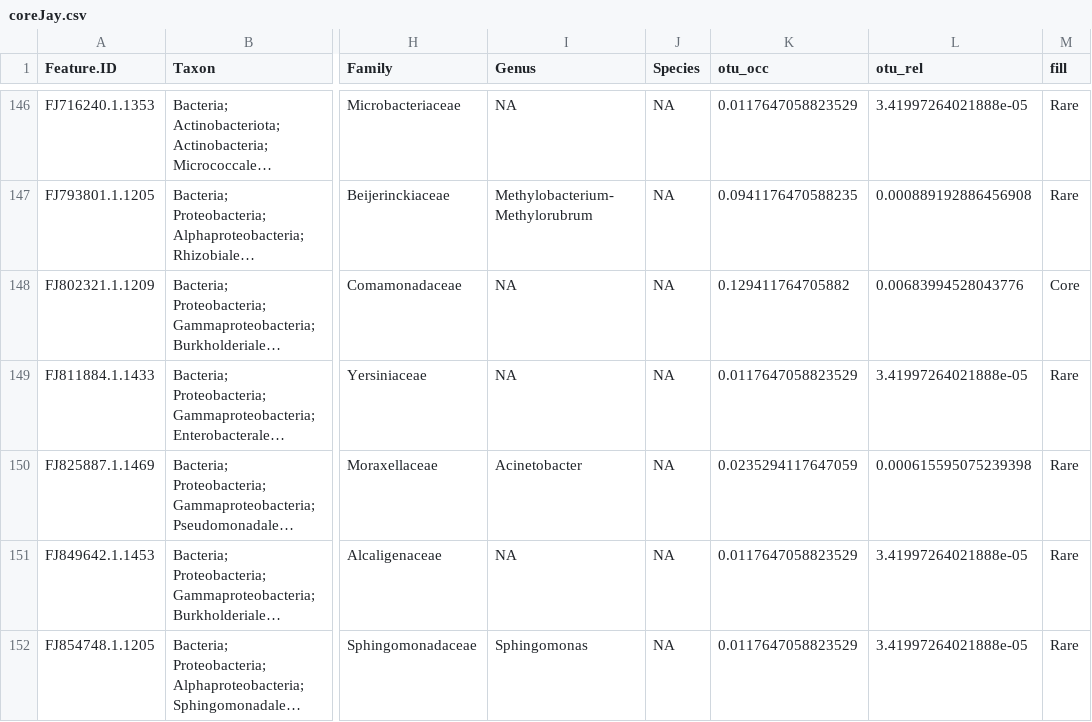
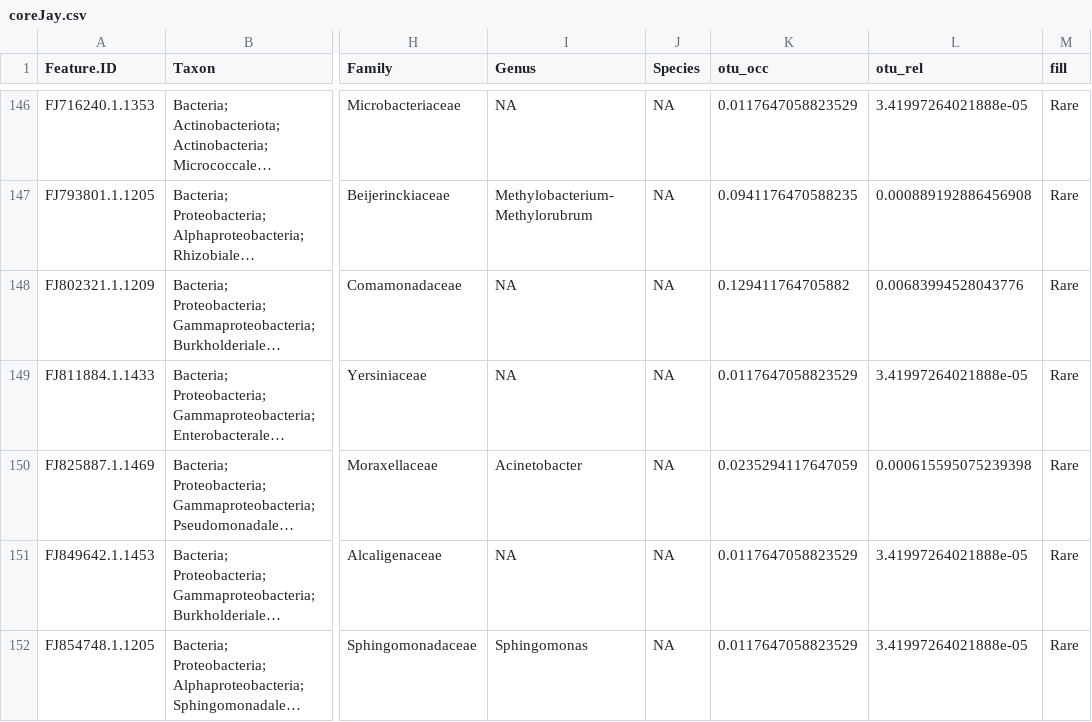
Before and after one commit to ahalhed/CanadaJayMicrobiome, a CSV file: data/coreJay.csv, drawn as a sheet; only a part is shown, gaps mark what is left out; long unchanged cells end in …; the diff covers the shown part only; the diff names each change by its address in the sheet, - before the commit and + after, or states it on an @@ line.

Commit message:
New core, ft

```diff
--- a/data/coreJay.csv
+++ b/data/coreJay.csv
-M148 (fill): Core
+M148 (fill): Rare
```
Also changed, not shown: 21 edited cells elsewhere in this file, 6 other files.
